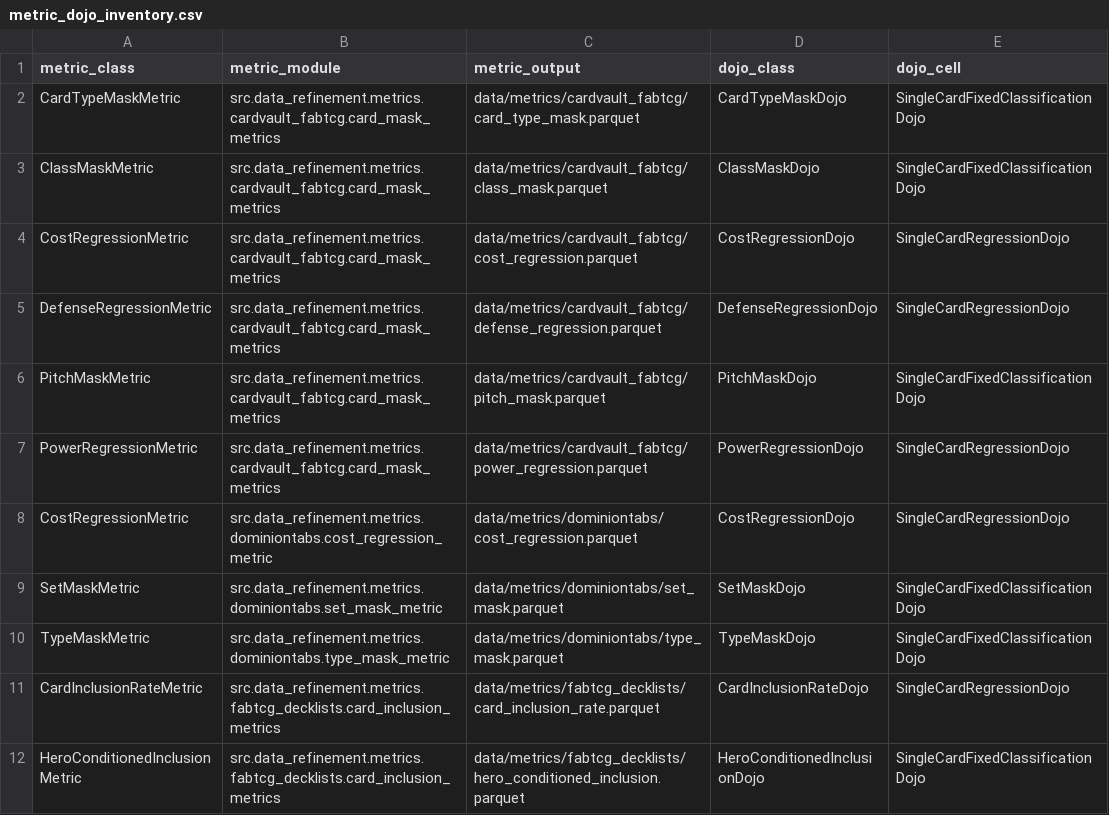
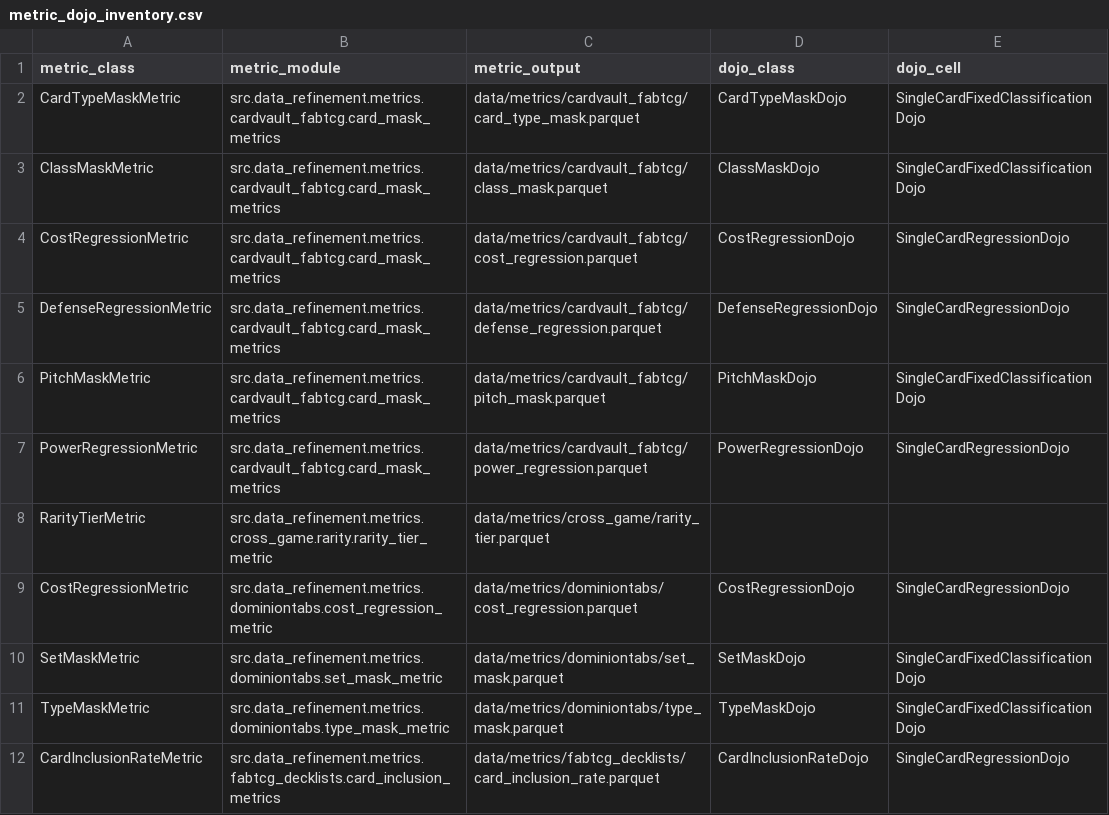
Before and after one commit to toon-leader-bacon/TradingCardGameEmbeddings, a CSV file: docs/metric_dojo_inventory.csv, drawn as a sheet; only a part is shown; the shorter side is filled out with more unchanged rows; the diff names each change by its address in the sheet, - before the commit and + after, or states it on an @@ line.

```diff
--- a/docs/metric_dojo_inventory.csv
+++ b/docs/metric_dojo_inventory.csv
+row 8: RarityTierMetric | src.data_refinement.metrics.cross_game.rarity.rarity_tier_metric | data/metrics/cross_game/rarity_tier.parquet
```
Also changed, not shown: 15 other files.
